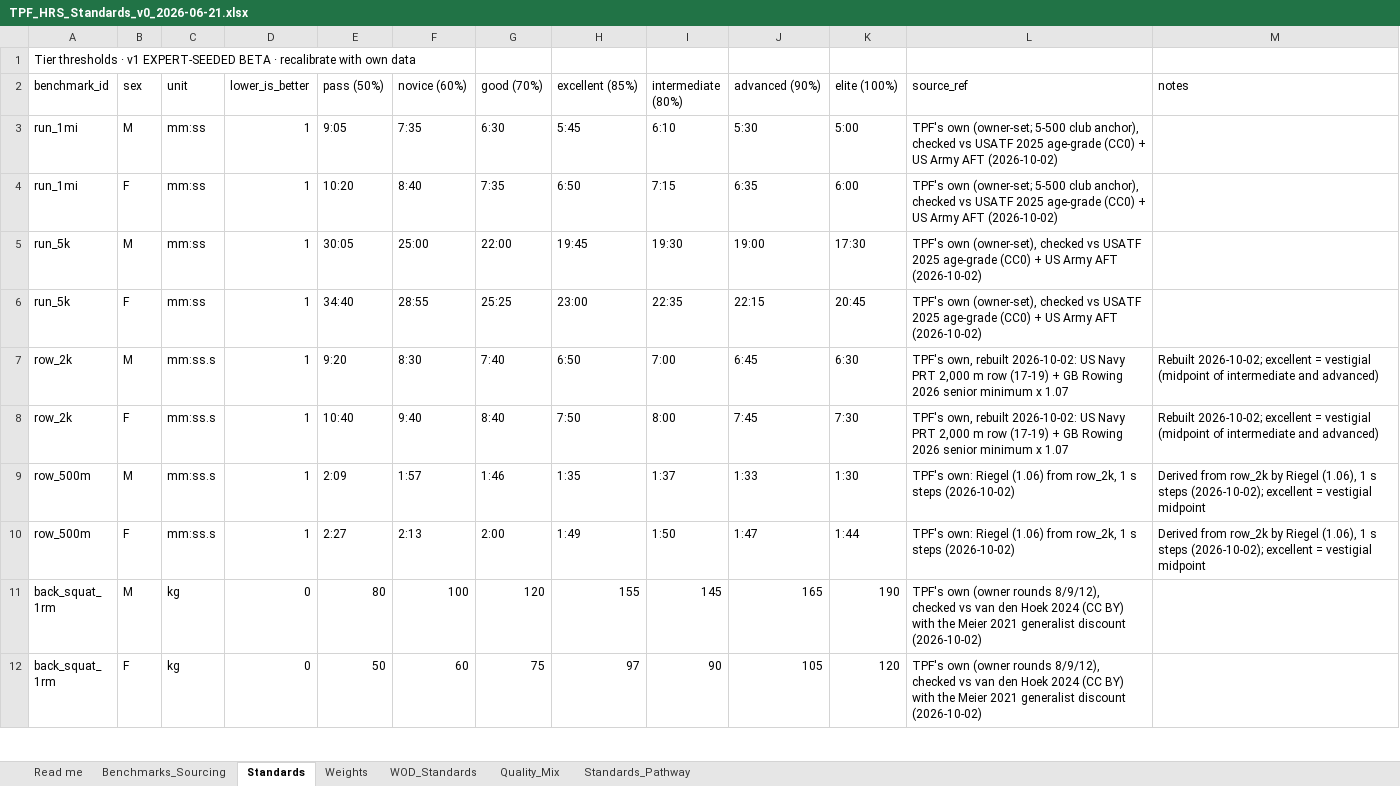
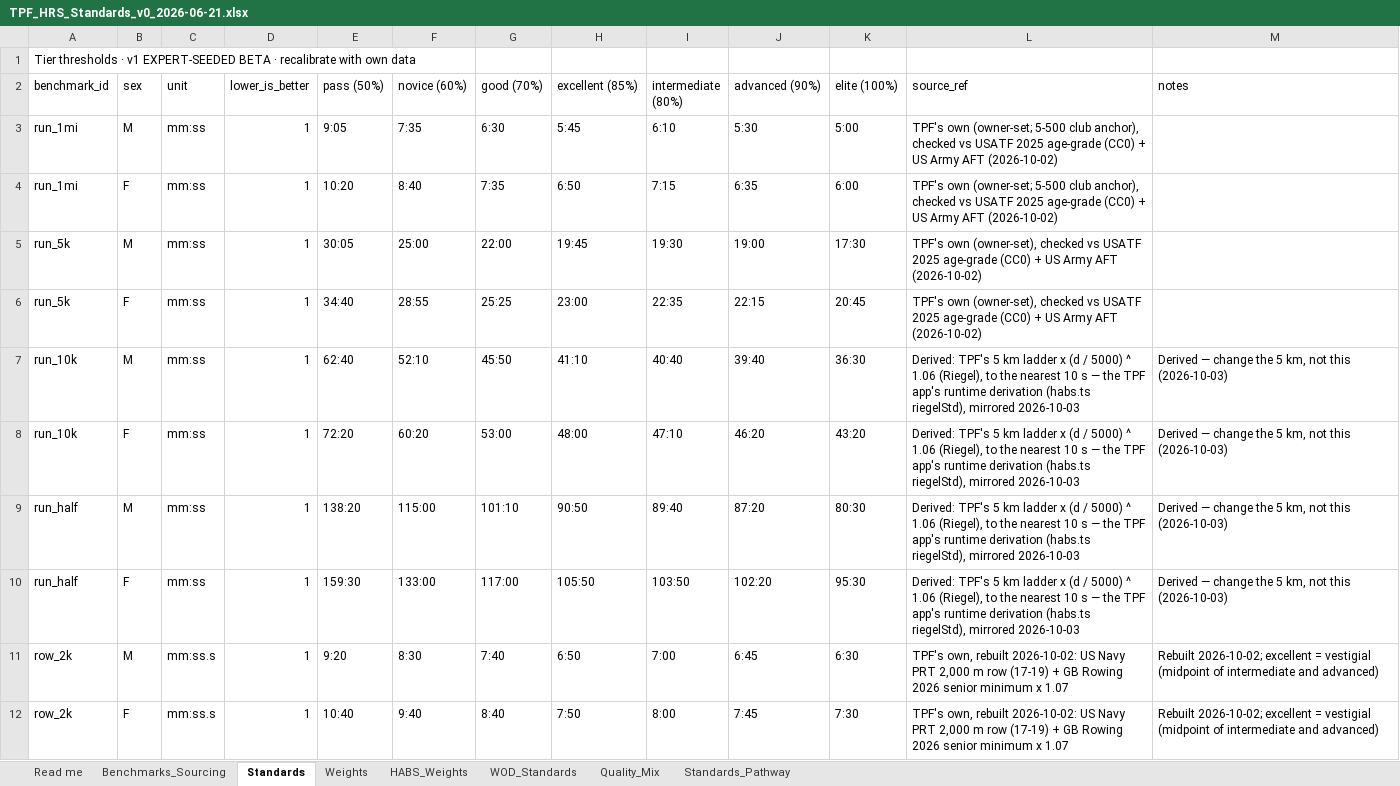
Before and after one commit to TGW7/TPFBenchmark, an Excel workbook: config/standards/TPF_HRS_Standards_v0_2026-06-21.xlsx, sheet Standards, drawn as a sheet; only a part is shown; the shorter side is filled out with more unchanged rows; values as stored, in another font and other column widths than the file's, no borders; the diff names each change by its address in the sheet, - before the commit and + after, or states it on an @@ line.

```diff
--- a/config/standards/TPF_HRS_Standards_v0_2026-06-21.xlsx (sheet Standards)
+++ b/config/standards/TPF_HRS_Standards_v0_2026-06-21.xlsx (sheet Standards)
+sheet tab: HABS_Weights
+row 7: run_10k | M | mm:ss | 1 | 62:40 | 52:10 | 45:50 | 41:10 | 40:40 | 39:40 | 36:30 | Derived: TPF's 5 km ladder x (d / 5000) ^ 1.06 (Riegel), to the nearest 10 s — the TPF app's runtime derivation (habs.ts riegelStd), mirrored 2026-10-03 | Derived — change the 5 km, not this (2026-10-03)
+row 8: run_10k | F | mm:ss | 1 | 72:20 | 60:20 | 53:00 | 48:00 | 47:10 | 46:20 | 43:20 | Derived: TPF's 5 km ladder x (d / 5000) ^ 1.06 (Riegel), to the nearest 10 s — the TPF app's runtime derivation (habs.ts riegelStd), mirrored 2026-10-03 | Derived — change the 5 km, not this (2026-10-03)
+row 9: run_half | M | mm:ss | 1 | 138:20 | 115:00 | 101:10 | 90:50 | 89:40 | 87:20 | 80:30 | Derived: TPF's 5 km ladder x (d / 5000) ^ 1.06 (Riegel), to the nearest 10 s — the TPF app's runtime derivation (habs.ts riegelStd), mirrored 2026-10-03 | Derived — change the 5 km, not this (2026-10-03)
+row 10: run_half | F | mm:ss | 1 | 159:30 | 133:00 | 117:00 | 105:50 | 103:50 | 102:20 | 95:30 | Derived: TPF's 5 km ladder x (d / 5000) ^ 1.06 (Riegel), to the nearest 10 s — the TPF app's runtime derivation (habs.ts riegelStd), mirrored 2026-10-03 | Derived — change the 5 km, not this (2026-10-03)
```
Also changed, not shown: sheet Standards_Pathway, sheet Benchmarks_Sourcing, sheet Read me, 37 other files.
